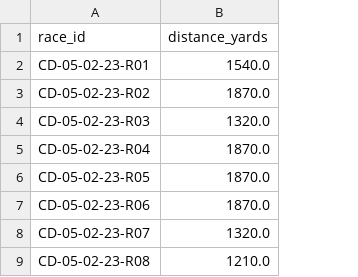
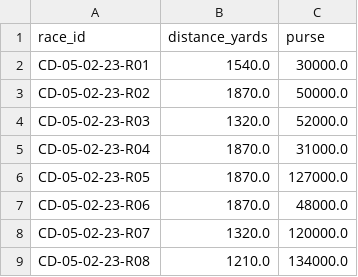
Before and after one commit to flyaflya/fsan830spring2025, a CSV file: students/fleischhacker_adam2/data/features/training_features.csv, drawn as a sheet; only a part is shown; the diff names each change by its address in the sheet, - before the commit and + after, or states it on an @@ line.

```diff
--- a/students/fleischhacker_adam2/data/features/training_features.csv
+++ b/students/fleischhacker_adam2/data/features/training_features.csv
+column C (purse), rows 2-9: 30000.0 | 50000.0 | 52000.0 | 31000.0 | 127000.0 | 48000.0 | 120000.0 | 134000.0
```
Also changed, not shown: 3 other files.
